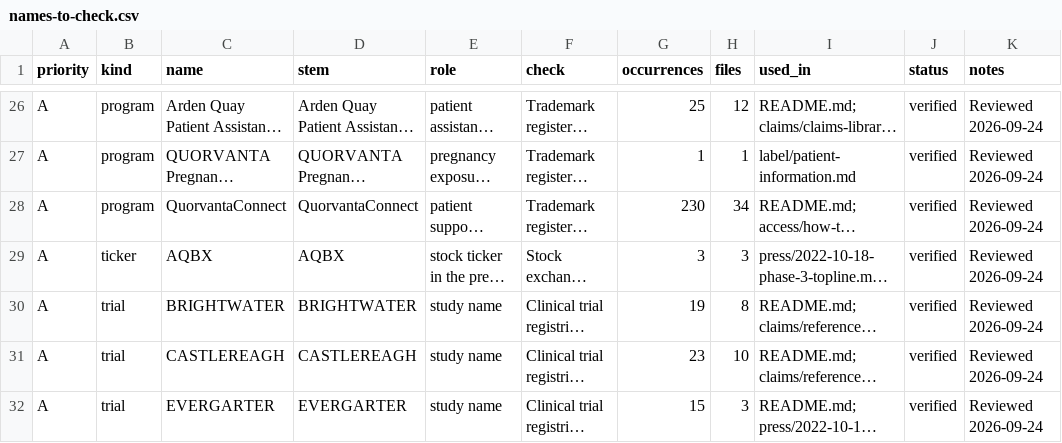
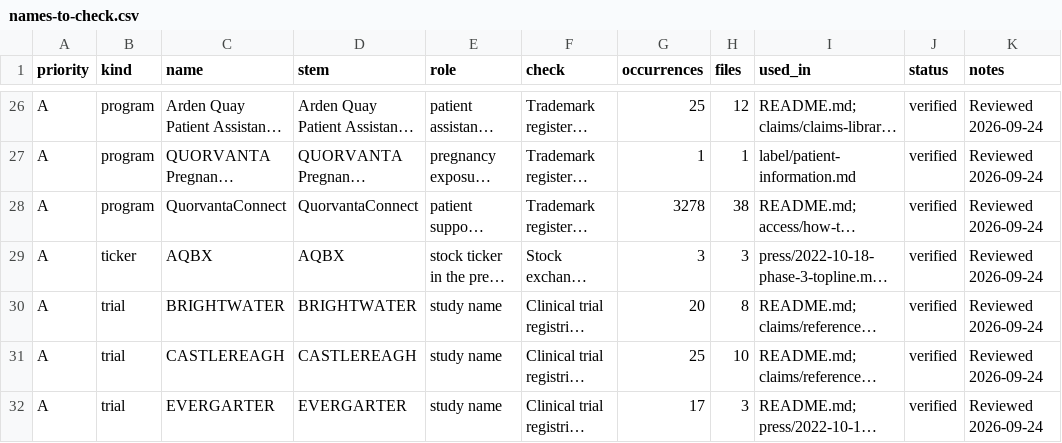
Before and after one commit to thowland/quorvanta, a CSV file: scripts/names-to-check.csv, drawn as a sheet; only a part is shown, gaps mark what is left out; long unchanged cells end in …; the diff covers the shown part only; the diff names each change by its address in the sheet, - before the commit and + after, or states it on an @@ line.

```diff
--- a/scripts/names-to-check.csv
+++ b/scripts/names-to-check.csv
-G28 (occurrences): 230
+G28 (occurrences): 3278
-H28 (files): 34
+H28 (files): 38
-G30 (occurrences): 19
+G30 (occurrences): 20
-G31 (occurrences): 23
+G31 (occurrences): 25
-G32 (occurrences): 15
+G32 (occurrences): 17
```
Also changed, not shown: 37 edited cells elsewhere in this file, 23 other files.
